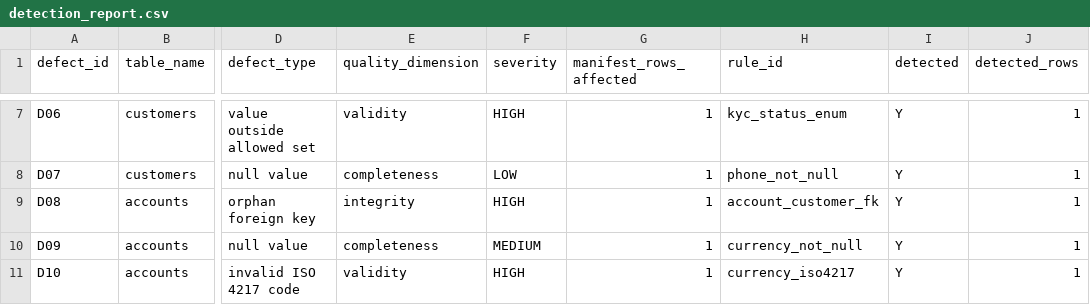
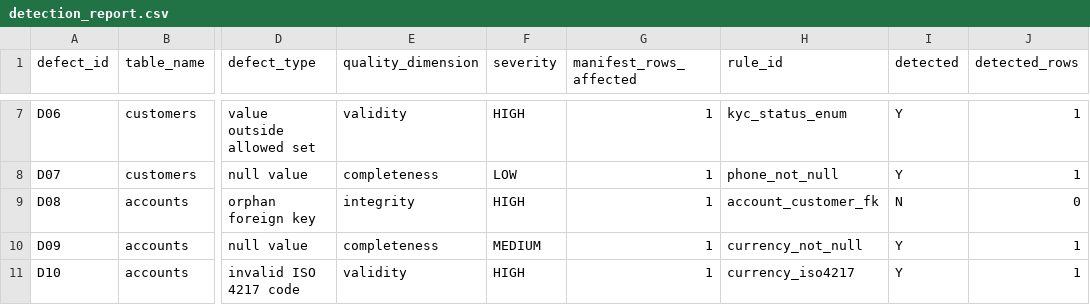
Before and after one commit to dpersoneni/dq-assignment, a CSV file: out/detection_report.csv, drawn as a sheet; only a part is shown, gaps mark what is left out; the diff names each change by its address in the sheet, - before the commit and + after, or states it on an @@ line.

```diff
--- a/out/detection_report.csv
+++ b/out/detection_report.csv
-I9 (detected): Y
+I9 (detected): N
-J9 (detected_rows): 1
+J9 (detected_rows): 0
```
Also changed, not shown: 31 other files.
